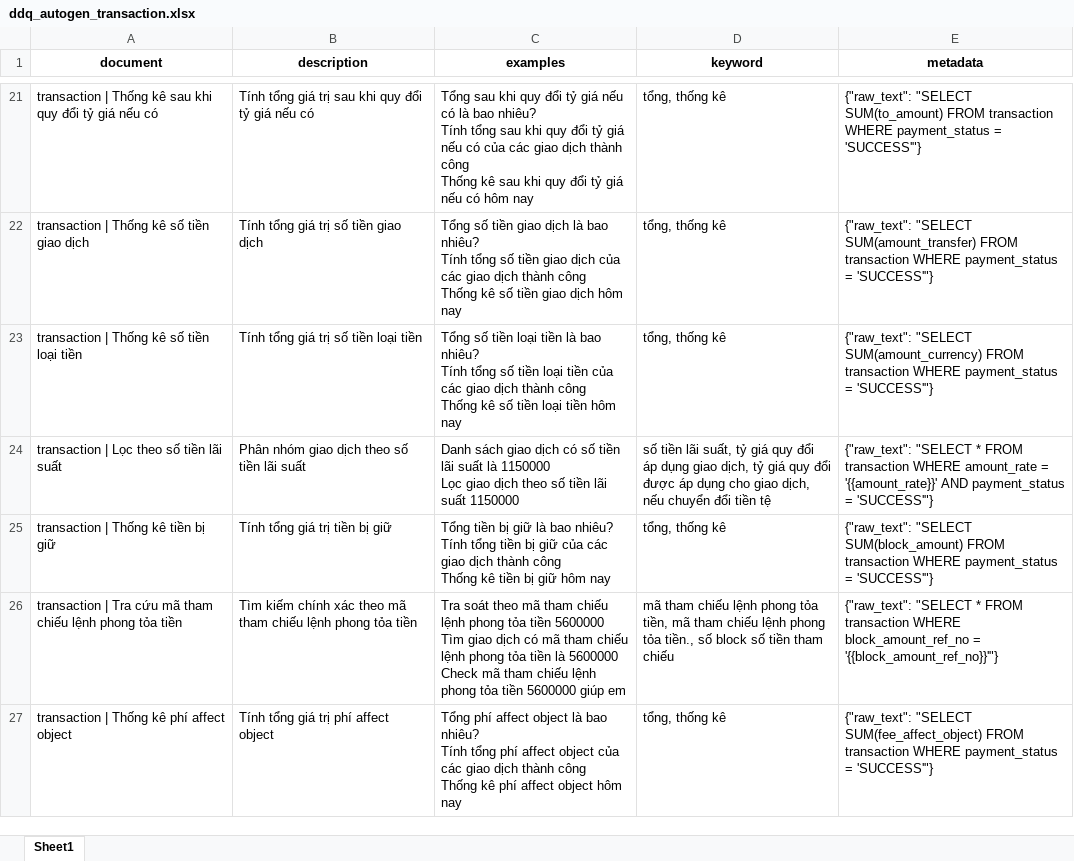
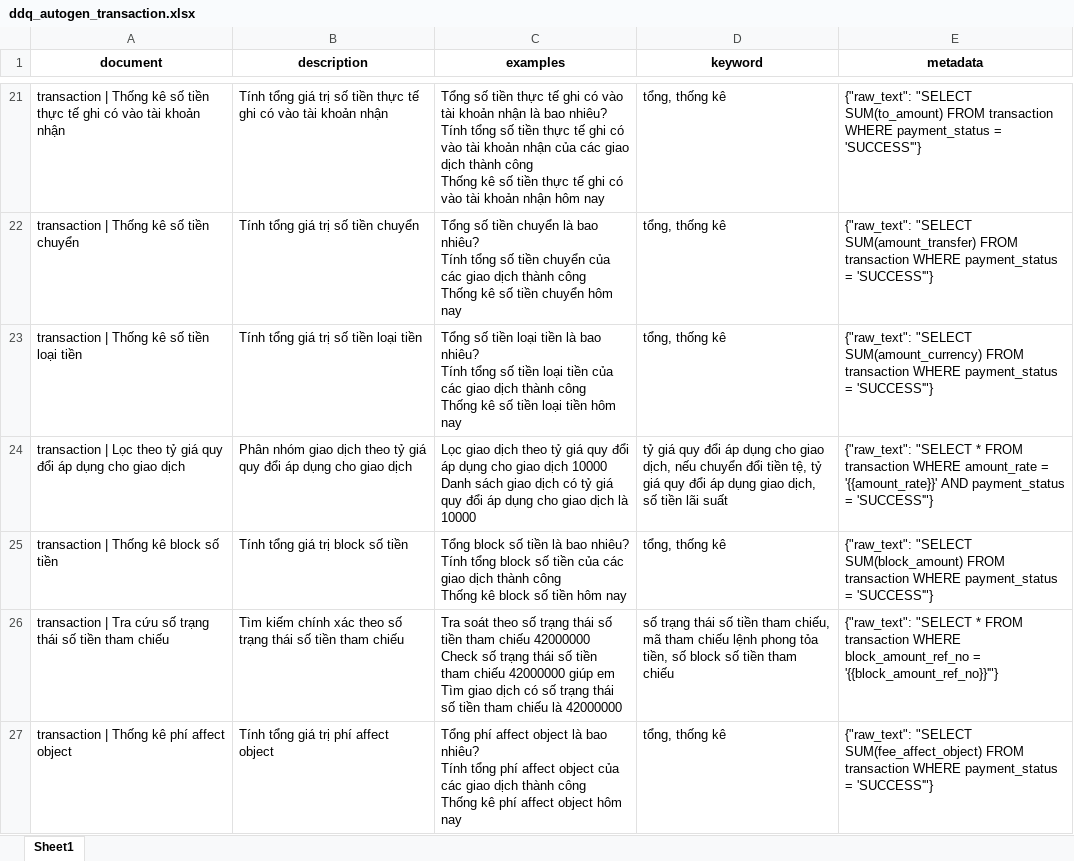
Before and after one commit to ntpa812/text2sql-research, an Excel workbook: Text2SQL_Template/output/generated_datasets/ddq_autogen_transaction.xlsx, sheet Sheet1, drawn as a sheet; only a part is shown, gaps mark what is left out; values as stored, in another font and other column widths than the file's, no borders; removed rows and columns are numbered as before the commit, all else as after; ↵ is a line break in a cell; the diff covers the shown part only; the diff names each change by its address in the sheet, - before the commit and + after, or states it on an @@ line.

Commit message:
feat: add sentence transformer to profiler stage
- Integrated sentence transformer into the profiling process
- Updated flow to: profiler → dict builder → generator
- Improved contextual representation for downstream dictionary building and example generation

```diff
--- a/Text2SQL_Template/output/generated_datasets/ddq_autogen_transaction.xlsx (sheet Sheet1)
+++ b/Text2SQL_Template/output/generated_datasets/ddq_autogen_transaction.xlsx (sheet Sheet1)
-A21 (document): …Thống kê sau khi quy đổi tỷ giá nếu có
+A21 (document): …Thống kê số tiền thực tế ghi có vào tài khoản nhận
-B21 (description): …giá trị sau khi quy đổi tỷ giá nếu có
+B21 (description): …giá trị số tiền thực tế ghi có vào tài khoản nhận
-C21 (examples): Tổng sau khi quy đổi tỷ giá nếu có là bao nhiêu? ↵ Tính tổng sau khi quy đổi tỷ giá nếu có của các giao dịch thành công ↵ Thống kê sau khi quy đổi tỷ giá nếu có hôm nay
+C21 (examples): Tổng số tiền thực tế ghi có vào tài khoản nhận là bao nhiêu? ↵ Tính tổng số tiền thực tế ghi có vào tài khoản nhận của các giao dịch thành công ↵ Thống kê số tiền thực tế ghi có vào tài khoản nhận hôm nay
-A22 (document): transaction | Thống kê số tiền giao dịch
+A22 (document): transaction | Thống kê số tiền chuyển
-B22 (description): Tính tổng giá trị số tiền giao dịch
+B22 (description): Tính tổng giá trị số tiền chuyển
-C22 (examples): …số tiền giao dịch là bao nhiêu? ↵ Tính tổng số tiền giao dịch của các giao dịch thành công ↵ Thống kê số tiền giao dịch hôm nay
+C22 (examples): …số tiền chuyển là bao nhiêu? ↵ Tính tổng số tiền chuyển của các giao dịch thành công ↵ Thống kê số tiền chuyển hôm nay
-row 24: transaction | Lọc theo số tiền lãi suất | Phân nhóm giao dịch theo số tiền lãi suất | Danh sách giao dịch có số tiền lãi suất là 1150000 ↵ Lọc giao dịch theo số tiền lãi suất 1150000 | số tiền lãi suất, tỷ giá quy đổi áp dụng giao dịch, tỷ giá quy đổi được áp dụng cho giao dịch, nếu chuyển đổi tiền tệ | {"raw_text": "SELECT * FROM transaction WHERE amount_rate = '{{amount_rate}}' AND payment_status = 'SUCCESS'"}
+row 24: transaction | Lọc theo tỷ giá quy đổi áp dụng cho giao dịch | Phân nhóm giao dịch theo tỷ giá quy đổi áp dụng cho giao dịch | Lọc giao dịch theo tỷ giá quy đổi áp dụng cho giao dịch 10000 ↵ Danh sách giao dịch có tỷ giá quy đổi áp dụng cho giao dịch là 10000 | tỷ giá quy đổi áp dụng cho giao dịch, nếu chuyển đổi tiền tệ, tỷ giá quy đổi áp dụng giao dịch, số tiền lãi suất | {"raw_text": "SELECT * FROM transaction WHERE amount_rate = '{{amount_rate}}' AND payment_status = 'SUCCESS'"}
-A25 (document): transaction | Thống kê tiền bị giữ
+A25 (document): transaction | Thống kê block số tiền
-B25 (description): Tính tổng giá trị tiền bị giữ
+B25 (description): Tính tổng giá trị block số tiền
-C25 (examples): Tổng tiền bị giữ là bao nhiêu? ↵ Tính tổng tiền bị giữ của các giao dịch thành công ↵ Thống kê tiền bị giữ hôm nay
+C25 (examples): Tổng block số tiền là bao nhiêu? ↵ Tính tổng block số tiền của các giao dịch thành công ↵ Thống kê block số tiền hôm nay
-A26 (document): …Tra cứu mã tham chiếu lệnh phong tỏa tiền
+A26 (document): …Tra cứu số trạng thái số tiền tham chiếu
-B26 (description): …xác theo mã tham chiếu lệnh phong tỏa tiền
+B26 (description): …xác theo số trạng thái số tiền tham chiếu
-C26 (examples): …soát theo mã tham chiếu lệnh phong tỏa tiền 5600000 ↵ Tìm giao dịch có mã tham chiếu lệnh phong tỏa tiền là 5600000 ↵ Check mã tham chiếu lệnh phong tỏa tiền 5600000 giúp em
+C26 (examples): …soát theo số trạng thái số tiền tham chiếu 42000000 ↵ Check số trạng thái số tiền tham chiếu 42000000 giúp em ↵ Tìm giao dịch có số trạng thái số tiền tham chiếu là 42000000
-D26 (keyword): mã tham chiếu lệnh phong tỏa tiền, mã tham chiếu lệnh phong tỏa tiền., số block…
+D26 (keyword): số trạng thái số tiền tham chiếu, mã tham chiếu lệnh phong tỏa tiền, số block…
```
Also changed, not shown: 4 added rows, 4 removed rows and 163 edited cells elsewhere in this sheet, Text2SQL_Template/output/generated_datasets/ddq_autogen_customer.xlsx, Text2SQL_Template/output/generated_datasets/ddq_autogen_customer_account.xlsx, 9 other files.
